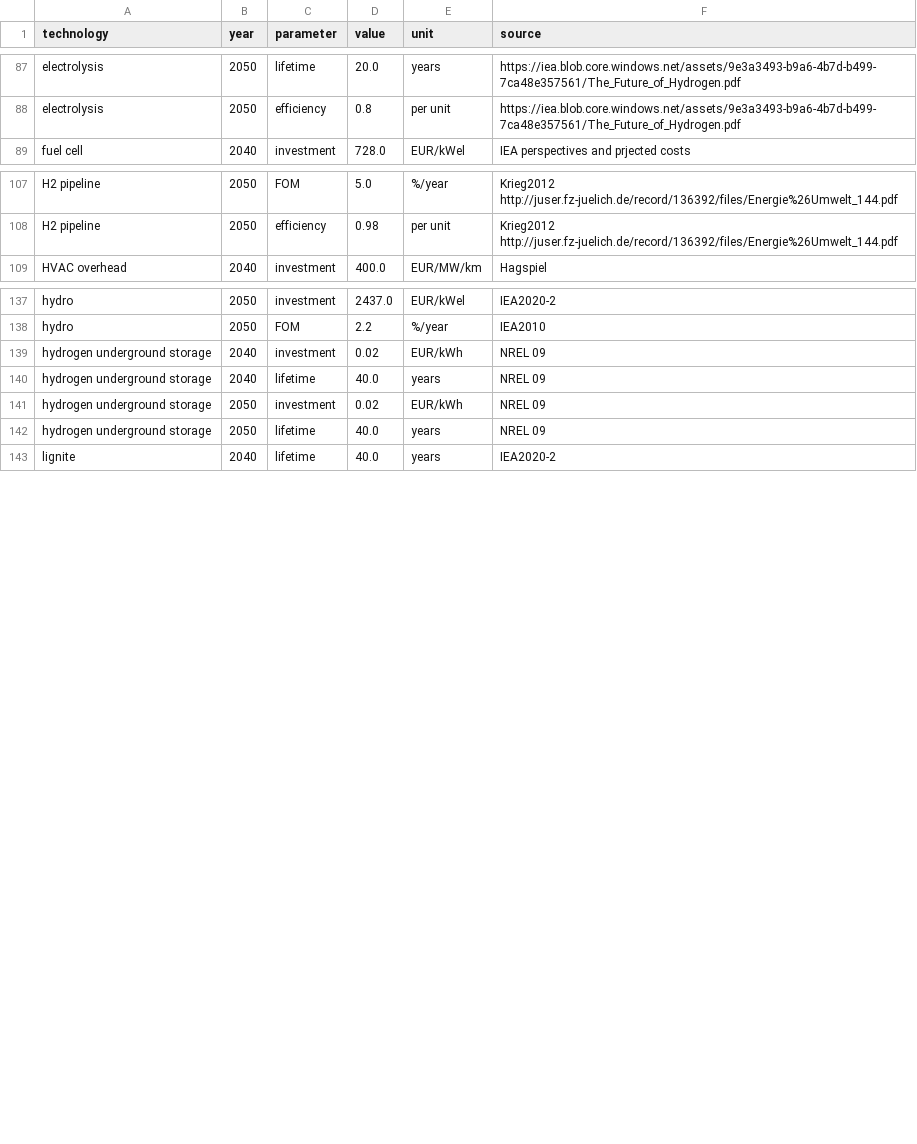
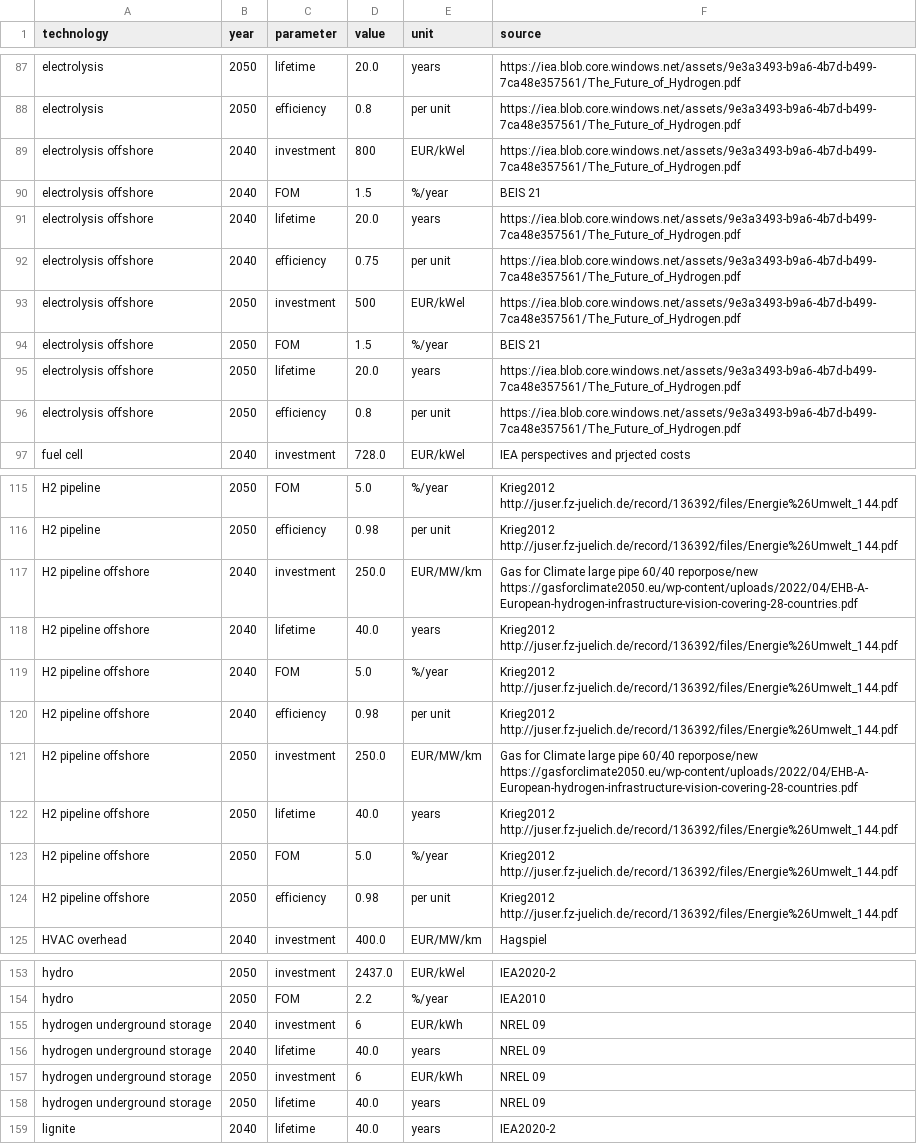
Before and after one commit to BTVloedgraven/pypsa-northsea, a CSV file: data/costs.csv, drawn as a sheet; only a part is shown, gaps mark what is left out.

Commit message:
split cost on and offshore h2

```diff
--- a/data/costs.csv
+++ b/data/costs.csv
@@ -88,2 +88,10 @@ electrolysis,2050,lifetime,20.0,years,https://iea.blob.core.windows.net/assets/9
 electrolysis,2050,efficiency,0.8,per unit,https://iea.blob.core.windows.net/assets/9e3a3493-b9a6-4b7d-b499-7ca48e357561/The_Future_of_Hydrogen.pdf
+electrolysis offshore,2040,investment,800,EUR/kWel,https://iea.blob.core.windows.net/assets/9e3a3493-b9a6-4b7d-b499-7ca48e357561/The_Future_of_Hydrogen.pdf
+electrolysis offshore,2040,FOM,1.5,%/year,BEIS 21
+electrolysis offshore,2040,lifetime,20.0,years,https://iea.blob.core.windows.net/assets/9e3a3493-b9a6-4b7d-b499-7ca48e357561/The_Future_of_Hydrogen.pdf
+electrolysis offshore,2040,efficiency,0.75,per unit,https://iea.blob.core.windows.net/assets/9e3a3493-b9a6-4b7d-b499-7ca48e357561/The_Future_of_Hydrogen.pdf
+electrolysis offshore,2050,investment,500,EUR/kWel,https://iea.blob.core.windows.net/assets/9e3a3493-b9a6-4b7d-b499-7ca48e357561/The_Future_of_Hydrogen.pdf
+electrolysis offshore,2050,FOM,1.5,%/year,BEIS 21
+electrolysis offshore,2050,lifetime,20.0,years,https://iea.blob.core.windows.net/assets/9e3a3493-b9a6-4b7d-b499-7ca48e357561/The_Future_of_Hydrogen.pdf
+electrolysis offshore,2050,efficiency,0.8,per unit,https://iea.blob.core.windows.net/assets/9e3a3493-b9a6-4b7d-b499-7ca48e357561/The_Future_of_Hydrogen.pdf
 fuel cell,2040,investment,728.0,EUR/kWel,IEA perspectives and prjected costs
@@ -108,2 +116,10 @@ H2 pipeline,2050,FOM,5.0,%/year,Krieg2012 http://juser.fz-juelich.de/record/1363
 H2 pipeline,2050,efficiency,0.98,per unit,Krieg2012 http://juser.fz-juelich.de/record/136392/files/Energie%26Umwelt_144.pdf
+H2 pipeline offshore,2040,investment,250.0,EUR/MW/km,Gas for Climate large pipe 60/40 reporpose/new https://gasforclimate2050.eu/wp-content/uploads/2022/04/EHB-A-European-hydrogen-infrastructure-vision-covering-28-countries.pdf
+H2 pipeline offshore,2040,lifetime,40.0,years,Krieg2012 http://juser.fz-juelich.de/record/136392/files/Energie%26Umwelt_144.pdf
+H2 pipeline offshore,2040,FOM,5.0,%/year,Krieg2012 http://juser.fz-juelich.de/record/136392/files/Energie%26Umwelt_144.pdf
+H2 pipeline offshore,2040,efficiency,0.98,per unit,Krieg2012 http://juser.fz-juelich.de/record/136392/files/Energie%26Umwelt_144.pdf
+H2 pipeline offshore,2050,investment,250.0,EUR/MW/km,Gas for Climate large pipe 60/40 reporpose/new https://gasforclimate2050.eu/wp-content/uploads/2022/04/EHB-A-European-hydrogen-infrastructure-vision-covering-28-countries.pdf
+H2 pipeline offshore,2050,lifetime,40.0,years,Krieg2012 http://juser.fz-juelich.de/record/136392/files/Energie%26Umwelt_144.pdf
+H2 pipeline offshore,2050,FOM,5.0,%/year,Krieg2012 http://juser.fz-juelich.de/record/136392/files/Energie%26Umwelt_144.pdf
+H2 pipeline offshore,2050,efficiency,0.98,per unit,Krieg2012 http://juser.fz-juelich.de/record/136392/files/Energie%26Umwelt_144.pdf
 HVAC overhead,2040,investment,400.0,EUR/MW/km,Hagspiel
@@ -138,5 +154,5 @@ hydro,2050,investment,2437.0,EUR/kWel,IEA2020-2
 hydro,2050,FOM,2.2,%/year,IEA2010
-hydrogen underground storage,2040,investment,0.02,EUR/kWh,NREL 09
+hydrogen underground storage,2040,investment,6,EUR/kWh,NREL 09
 hydrogen underground storage,2040,lifetime,40.0,years,NREL 09
-hydrogen underground storage,2050,investment,0.02,EUR/kWh,NREL 09
+hydrogen underground storage,2050,investment,6,EUR/kWh,NREL 09
 hydrogen underground storage,2050,lifetime,40.0,years,NREL 09
```
Also changed, not shown: 3 other files.
